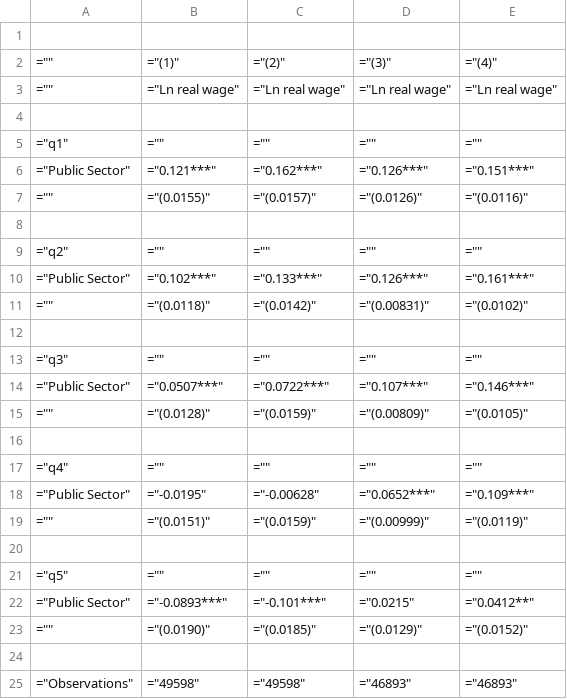
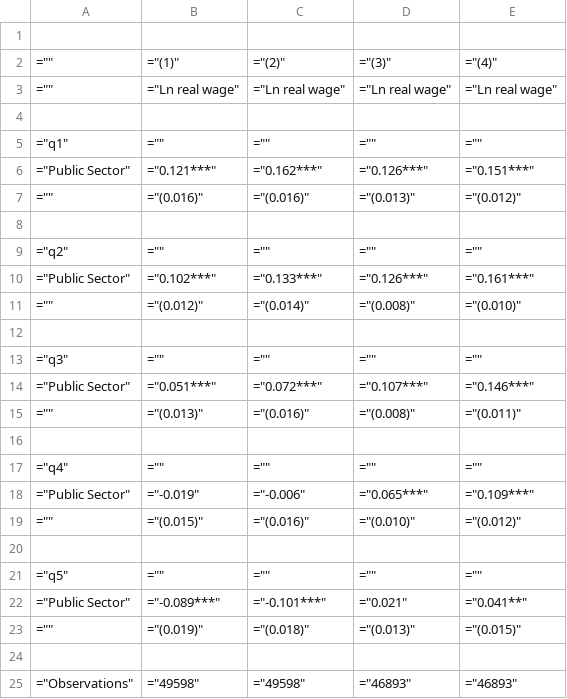
Before and after one commit to S-Arbor/hons-project, a CSV file: output_tables_v2/dummy_var/qr_sec_pub.csv, drawn as a sheet; only a part is shown.

```diff
--- a/output_tables_v2/dummy_var/qr_sec_pub.csv
+++ b/output_tables_v2/dummy_var/qr_sec_pub.csv
@@ -6,3 +6,3 @@
 ="Public Sector",="0.121***",="0.162***",="0.126***",="0.151***"
-="",="(0.0155)",="(0.0157)",="(0.0126)",="(0.0116)"
+="",="(0.016)",="(0.016)",="(0.013)",="(0.012)"
 
@@ -10,15 +10,15 @@
 ="Public Sector",="0.102***",="0.133***",="0.126***",="0.161***"
-="",="(0.0118)",="(0.0142)",="(0.00831)",="(0.0102)"
+="",="(0.012)",="(0.014)",="(0.008)",="(0.010)"
 
 ="q3",="",="",="",=""
-="Public Sector",="0.0507***",="0.0722***",="0.107***",="0.146***"
-="",="(0.0128)",="(0.0159)",="(0.00809)",="(0.0105)"
+="Public Sector",="0.051***",="0.072***",="0.107***",="0.146***"
+="",="(0.013)",="(0.016)",="(0.008)",="(0.011)"
 
 ="q4",="",="",="",=""
-="Public Sector",="-0.0195",="-0.00628",="0.0652***",="0.109***"
-="",="(0.0151)",="(0.0159)",="(0.00999)",="(0.0119)"
+="Public Sector",="-0.019",="-0.006",="0.065***",="0.109***"
+="",="(0.015)",="(0.016)",="(0.010)",="(0.012)"
 
 ="q5",="",="",="",=""
-="Public Sector",="-0.0893***",="-0.101***",="0.0215",="0.0412**"
-="",="(0.0190)",="(0.0185)",="(0.0129)",="(0.0152)"
+="Public Sector",="-0.089***",="-0.101***",="0.021",="0.041**"
+="",="(0.019)",="(0.018)",="(0.013)",="(0.015)"
 
```
Also changed, not shown: output_tables_v2/dummy_var/qr_full.csv, output_tables_v2/dummy_var/qr_no_wave.csv, 5 other files.
